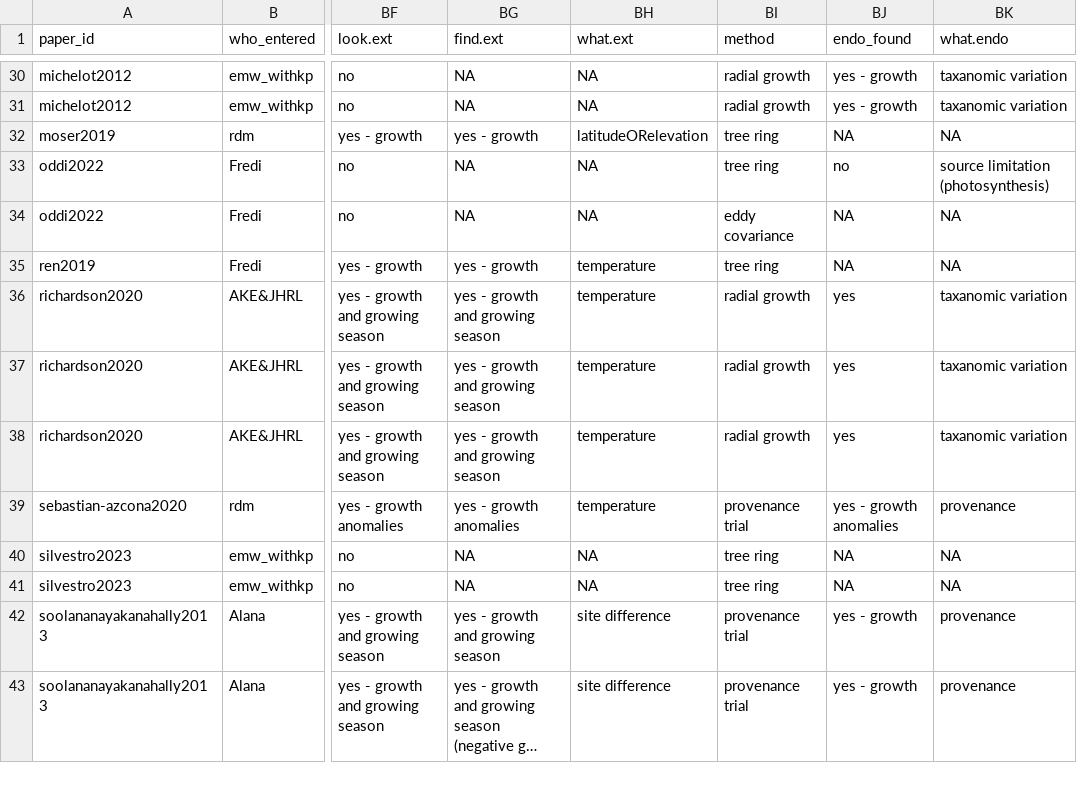
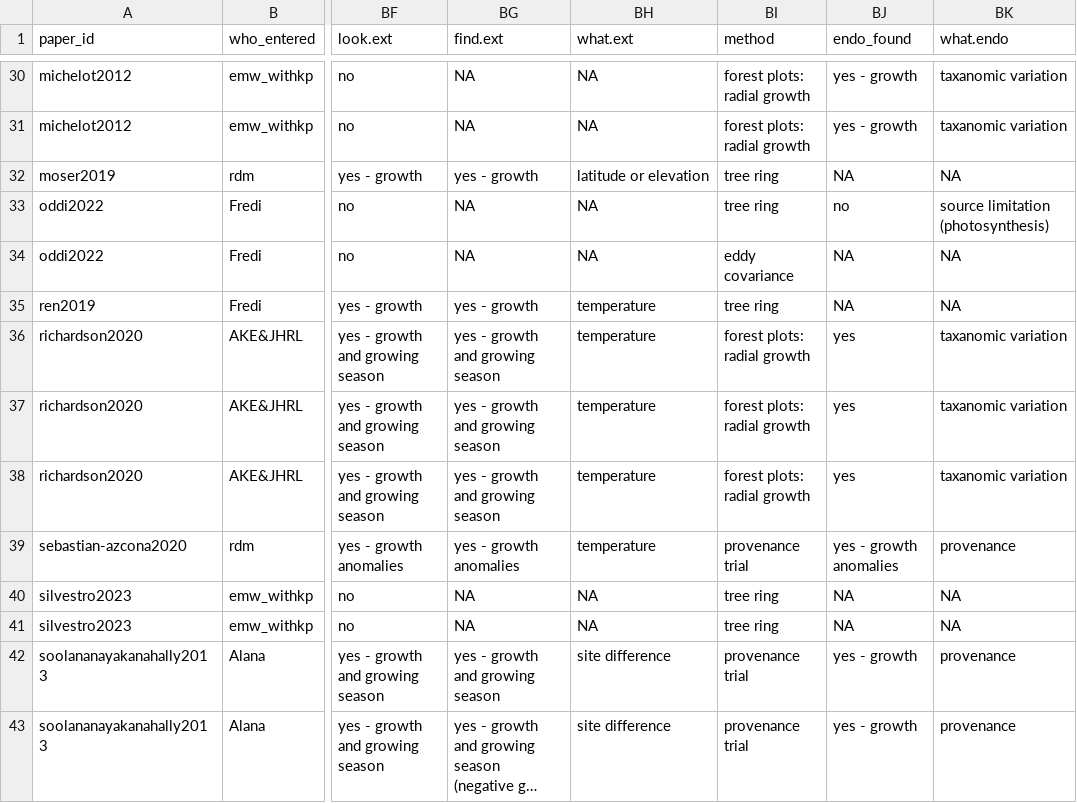
Before and after one commit to lizzieinvancouver/grephon, a CSV file: analyses/output/grephontable.csv, drawn as a sheet; only a part is shown, gaps mark what is left out; long unchanged cells end in …; the diff covers the shown part only; the diff names each change by its address in the sheet, - before the commit and + after, or states it on an @@ line.

Commit message:
Updated our code to assign studies to methods
I should have done this a long time ago, but finally I went through the code that assigns
method (sort of study type) and updated it for better consistency. See also issue 40.

```diff
--- a/analyses/output/grephontable.csv
+++ b/analyses/output/grephontable.csv
-BI30:BI31 (method): radial growth
+BI30:BI31 (method): forest plots: radial growth
-BH32 (what.ext): latitudeORelevation
+BH32 (what.ext): latitude or elevation
-BI36:BI38 (method): radial growth
+BI36:BI38 (method): forest plots: radial growth
```
Also changed, not shown: 32 edited cells elsewhere in this file, 11 other files.
